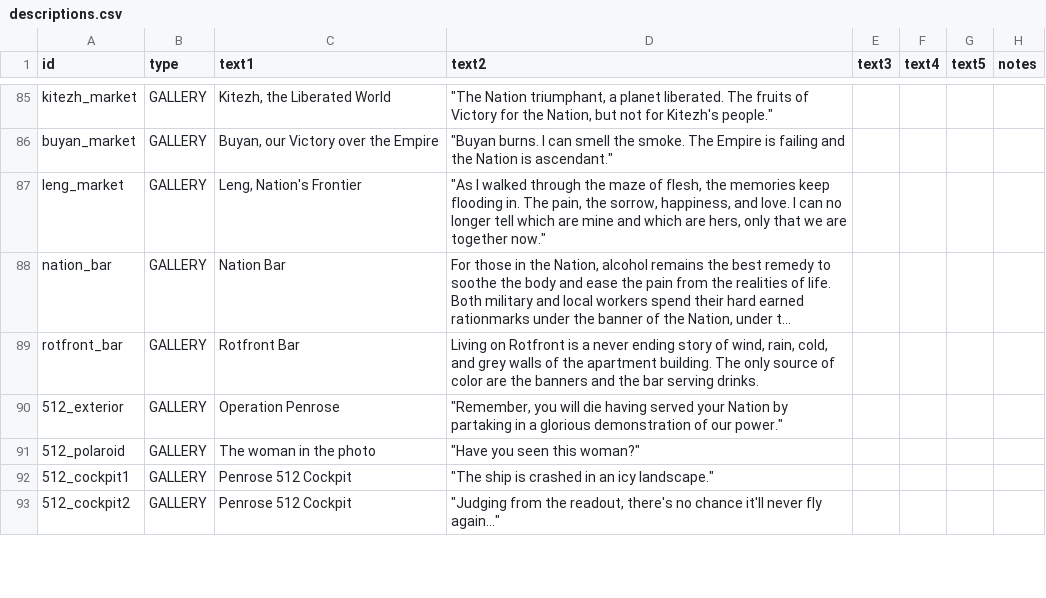
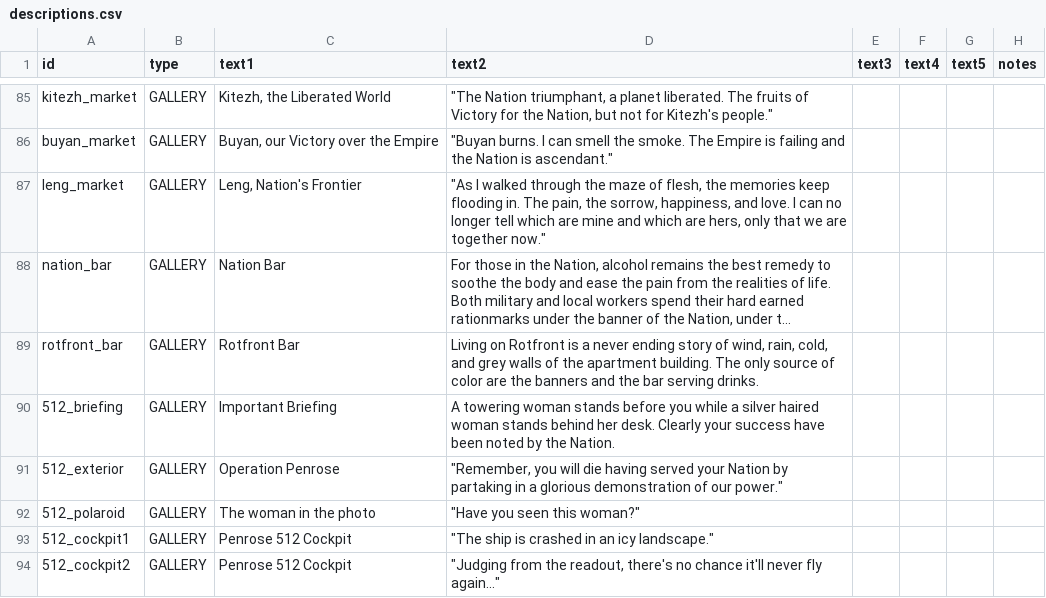
Before and after one commit to naslee2/SignalisMod, a CSV file: data/strings/descriptions.csv, drawn as a sheet; only a part is shown, gaps mark what is left out; long unchanged cells end in …; the diff names each change by its address in the sheet, - before the commit and + after, or states it on an @@ line.

Commit message:
adding new gallery desc

```diff
--- a/data/strings/descriptions.csv
+++ b/data/strings/descriptions.csv
+row 90: 512_briefing | GALLERY | Important Briefing | A towering woman stands before you while a silver haired woman stands behind her desk. Clearly your success have been noted by the Nation.
```
